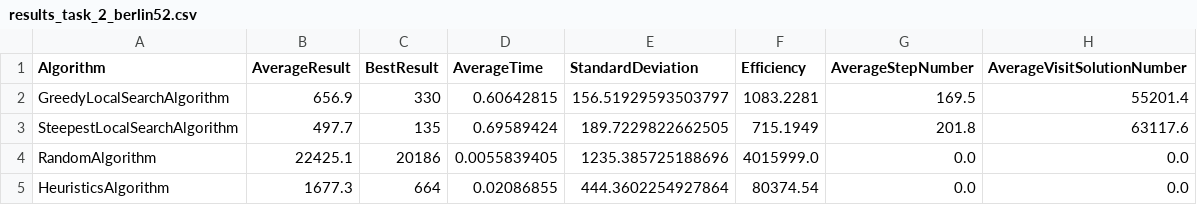
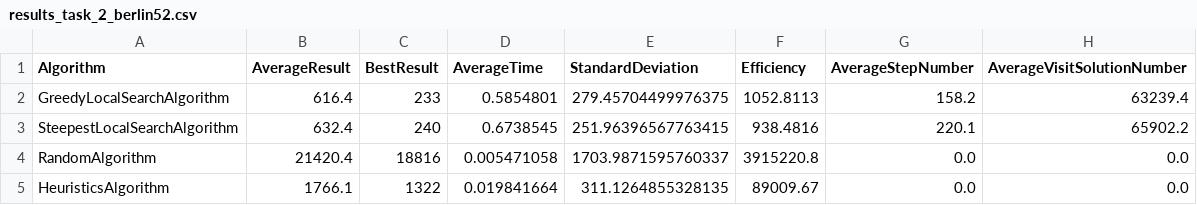
Before and after one commit to michaellos/travelling-salesman-problem, a CSV file: src/main/resources/out/results_task_2_berlin52.csv, drawn as a sheet.

```diff
--- a/src/main/resources/out/results_task_2_berlin52.csv
+++ b/src/main/resources/out/results_task_2_berlin52.csv
@@ -1,5 +1,5 @@
 Algorithm,AverageResult,BestResult,AverageTime,StandardDeviation,Efficiency,AverageStepNumber,AverageVisitSolutionNumber
-GreedyLocalSearchAlgorithm,656.9,330,0.60642815,156.51929593503797,1083.2281,169.5,55201.4
-SteepestLocalSearchAlgorithm,497.7,135,0.69589424,189.7229822662505,715.1949,201.8,63117.6
-RandomAlgorithm,22425.1,20186,0.0055839405,1235.385725188696,4015999.0,0.0,0.0
-HeuristicsAlgorithm,1677.3,664,0.02086855,444.3602254927864,80374.54,0.0,0.0
+GreedyLocalSearchAlgorithm,616.4,233,0.5854801,279.45704499976375,1052.8113,158.2,63239.4
+SteepestLocalSearchAlgorithm,632.4,240,0.6738545,251.96396567763415,938.4816,220.1,65902.2
+RandomAlgorithm,21420.4,18816,0.005471058,1703.9871595760337,3915220.8,0.0,0.0
+HeuristicsAlgorithm,1766.1,1322,0.019841664,311.1264855328135,89009.67,0.0,0.0
```
Also changed, not shown: src/main/resources/out/results_task_4_berlin52.csv, src/main/resources/out/results_task_5_berlin52.csv, 4 other files.
